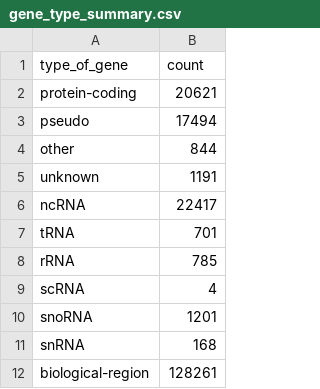
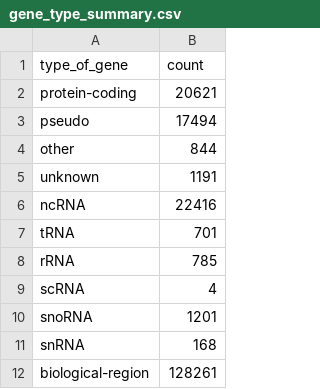
Before and after one commit to nickzren/human-gene, a CSV file: data/output/gene_type_summary.csv, drawn as a sheet.

```diff
--- a/data/output/gene_type_summary.csv
+++ b/data/output/gene_type_summary.csv
@@ -5,3 +5,3 @@
 "unknown","1191"
-"ncRNA","22417"
+"ncRNA","22416"
 "tRNA","701"
```
Also changed, not shown: 1 other file.
